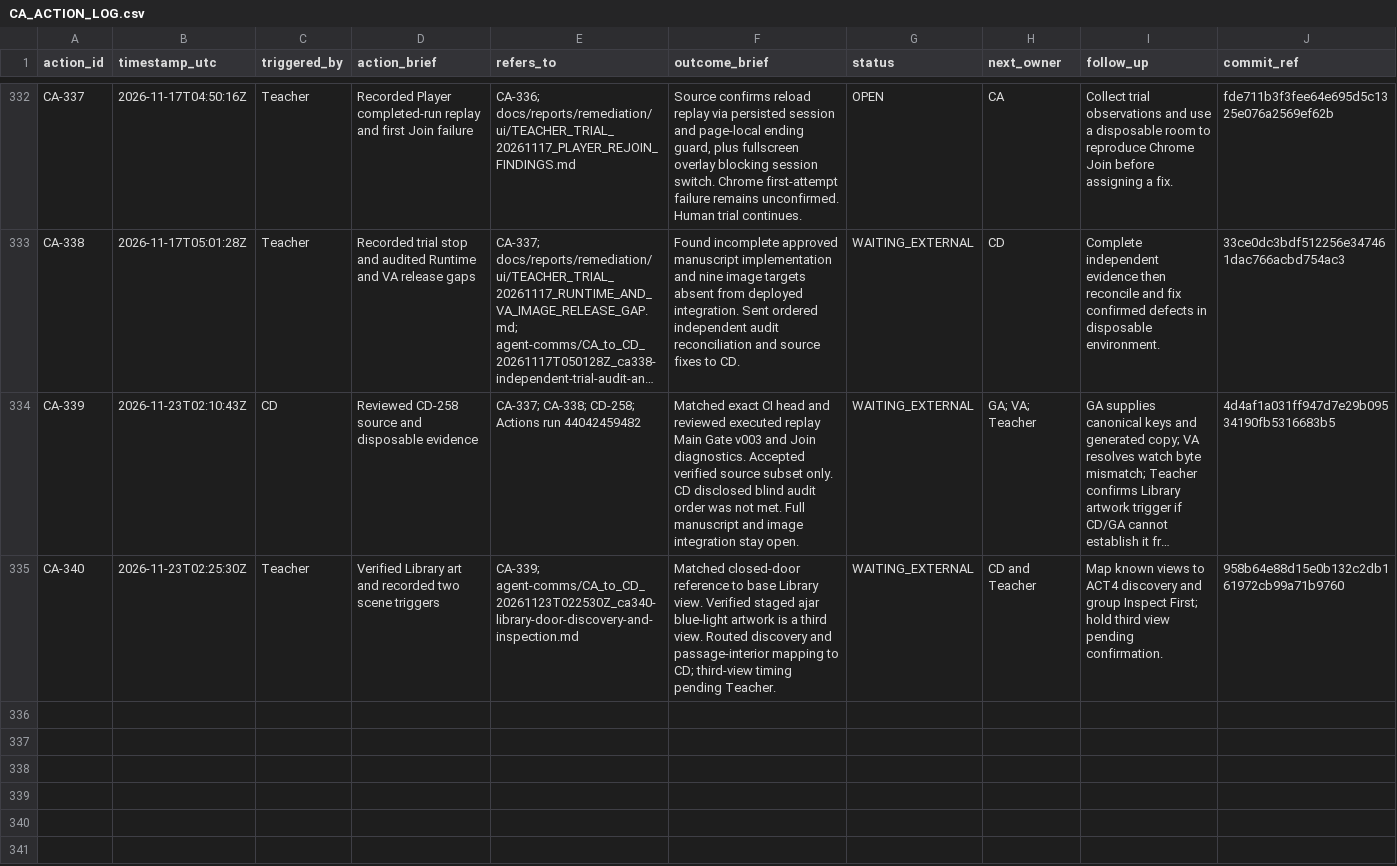
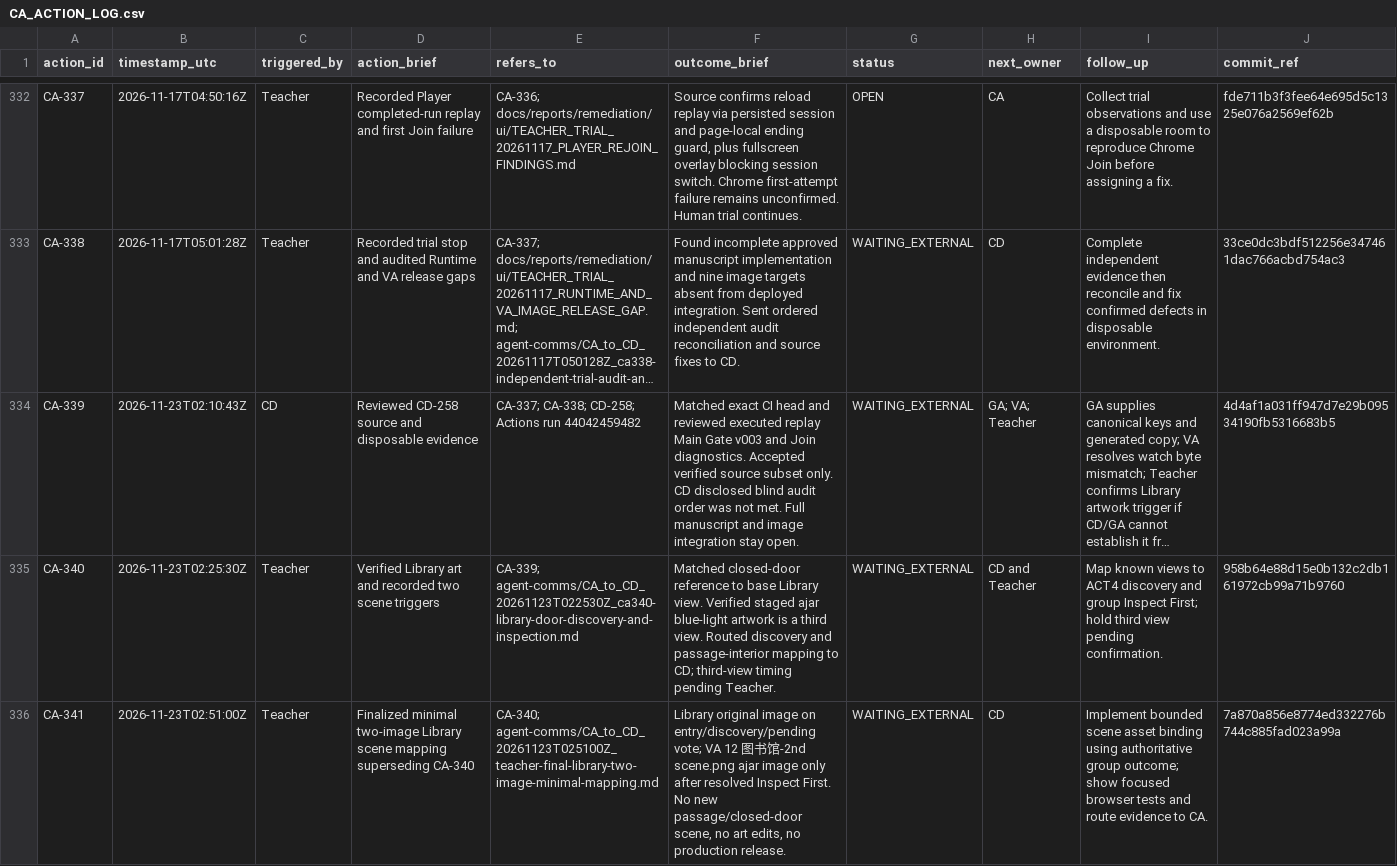
Before and after one commit to meifeng202309-commits/GAL-Escape-Castle, a CSV file: docs/logs/CA_ACTION_LOG.csv, drawn as a sheet; only a part is shown, gaps mark what is left out; long unchanged cells end in …; the diff names each change by its address in the sheet, - before the commit and + after, or states it on an @@ line.

Commit message:
Append CA-341 final Teacher Library image decision to CA Action Log

```diff
--- a/docs/logs/CA_ACTION_LOG.csv
+++ b/docs/logs/CA_ACTION_LOG.csv
+row 336: CA-341 | 2026-11-23T02:51:00Z | Teacher | Finalized minimal two-image Library scene mapping superseding CA-340 | CA-340; agent-comms/CA_to_CD_20261123T025100Z_teacher-final-library-two-image-minimal-mapping.md | Library original image on entry/discovery/pending vote; VA 12 图书馆-2nd scene.png ajar image only after resolved Inspect First. No new passage/closed-door scene, no art edits, no production release. | WAITING_EXTERNAL | CD | Implement bounded scene asset binding using authoritative group outcome; show focused browser tests and route evidence to CA. | 7a870a856e8774ed332276b744c885fad023a99a
```
